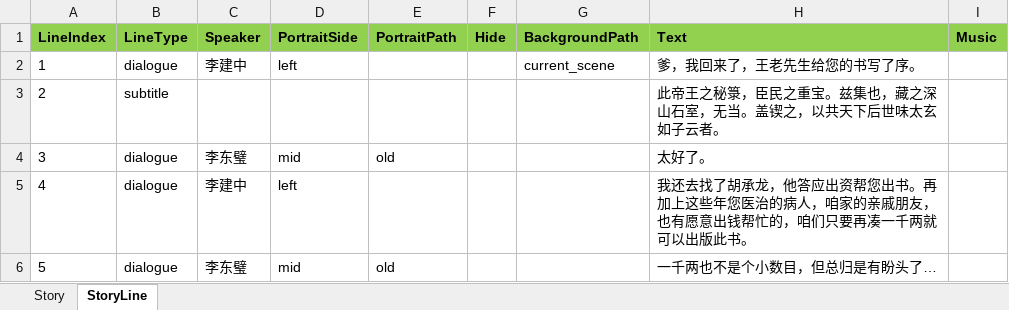
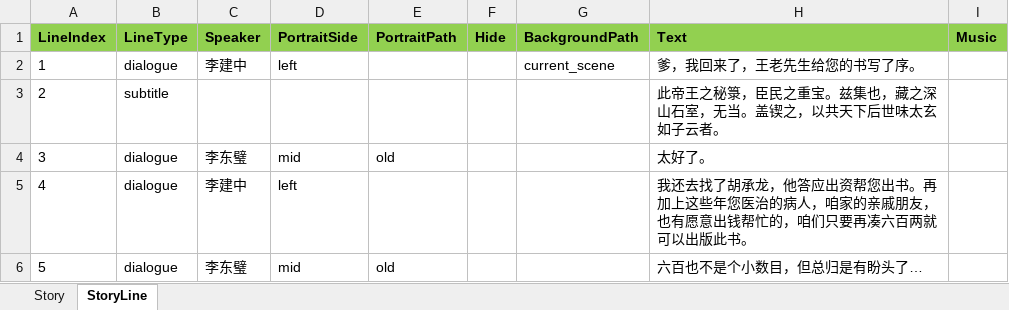
Before and after one commit to lqc19891229/Doctor, an Excel workbook: DataTables/DetailText/剧情/000_04好消息.xlsx, sheet StoryLine, drawn as a sheet; values as stored, in another font and other column widths than the file's, no borders; the diff names each change by its address in the sheet, - before the commit and + after, or states it on an @@ line.

```diff
--- a/DataTables/DetailText/剧情/000_04好消息.xlsx (sheet StoryLine)
+++ b/DataTables/DetailText/剧情/000_04好消息.xlsx (sheet StoryLine)
-H5 (Text): …只要再凑一千两就可以…
+H5 (Text): …只要再凑六百两就可以…
-H6 (Text): 一千两也不是个小数目，但总归是有盼头了…
+H6 (Text): 六百也不是个小数目，但总归是有盼头了…
```
Also changed, not shown: DataTables/DetailText/剧情/000_01完书.xlsx, DataTables/DetailText/剧情/000_02书商来访.xlsx, 8 other files.
